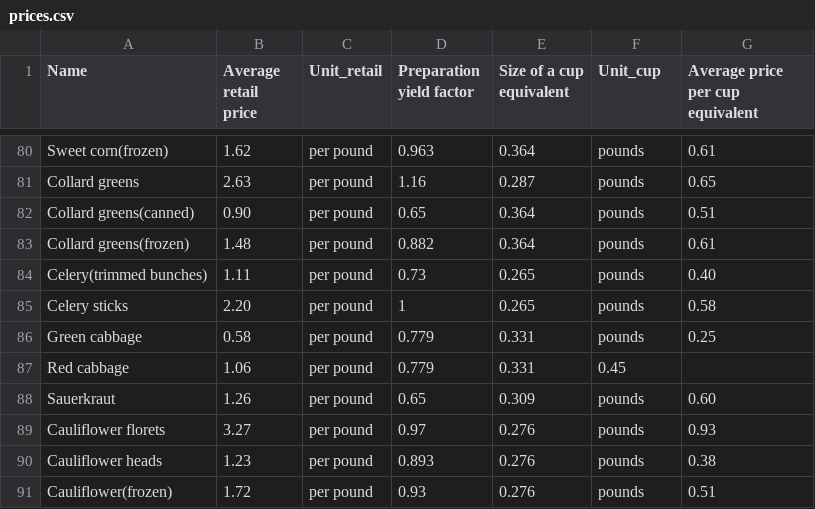
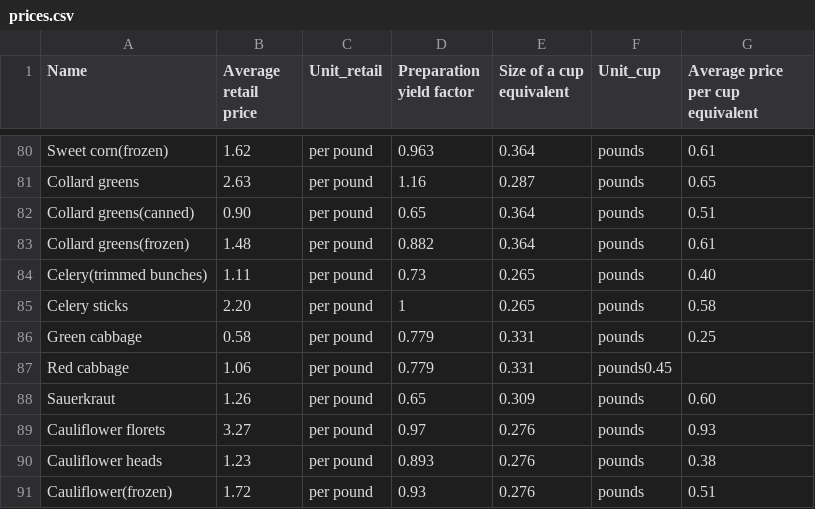
Before and after one commit to wd2311/aidesign-proj, a CSV file: back-end/data/prices.csv, drawn as a sheet; only a part is shown, gaps mark what is left out.

Commit message:
Update prices.csv

```diff
--- a/back-end/data/prices.csv
+++ b/back-end/data/prices.csv
@@ -86,3 +86,3 @@ Celery sticks,2.20,per pound,1,0.265,pounds,0.58
 Green cabbage,0.58,per pound,0.779,0.331,pounds,0.25
-Red cabbage,1.06,per pound,0.779,0.331,0.45
+Red cabbage,1.06,per pound,0.779,0.331,pounds0.45
 Sauerkraut,1.26,per pound,0.65,0.309,pounds,0.60
```
